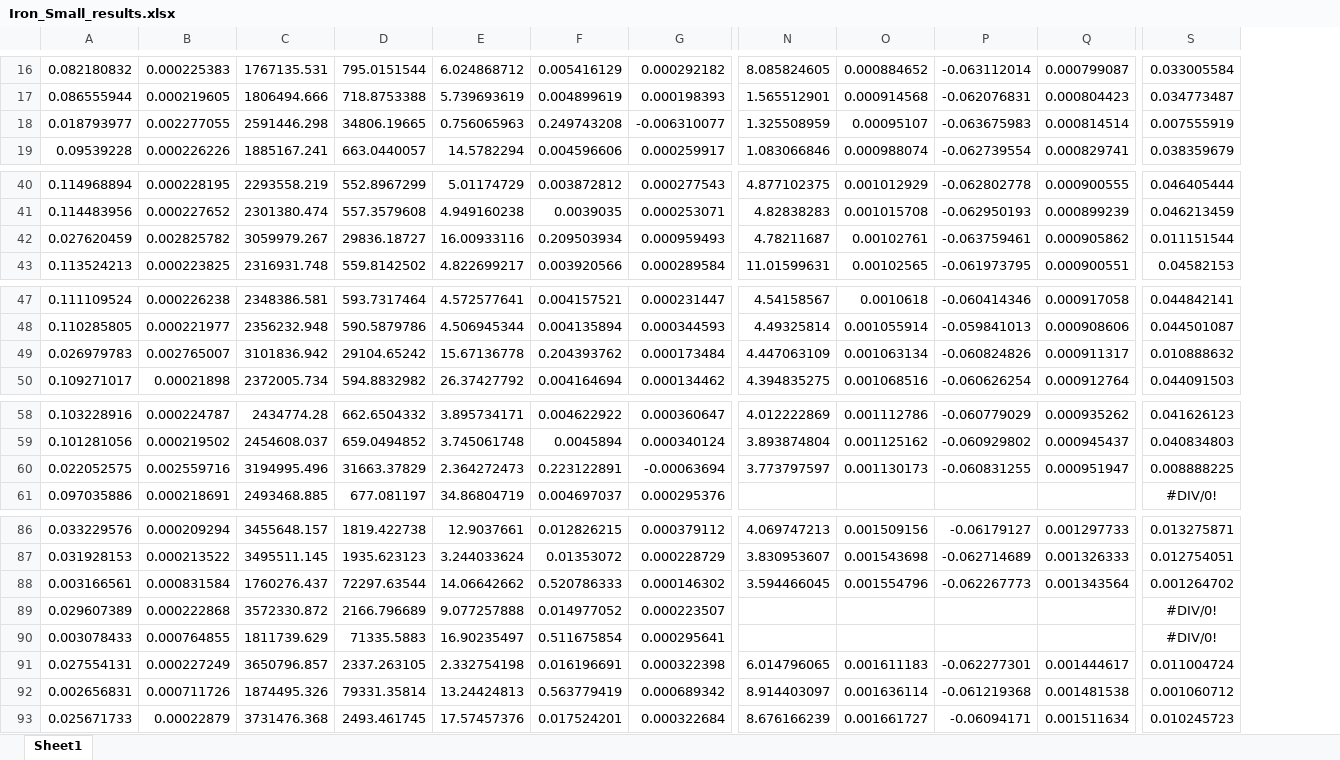
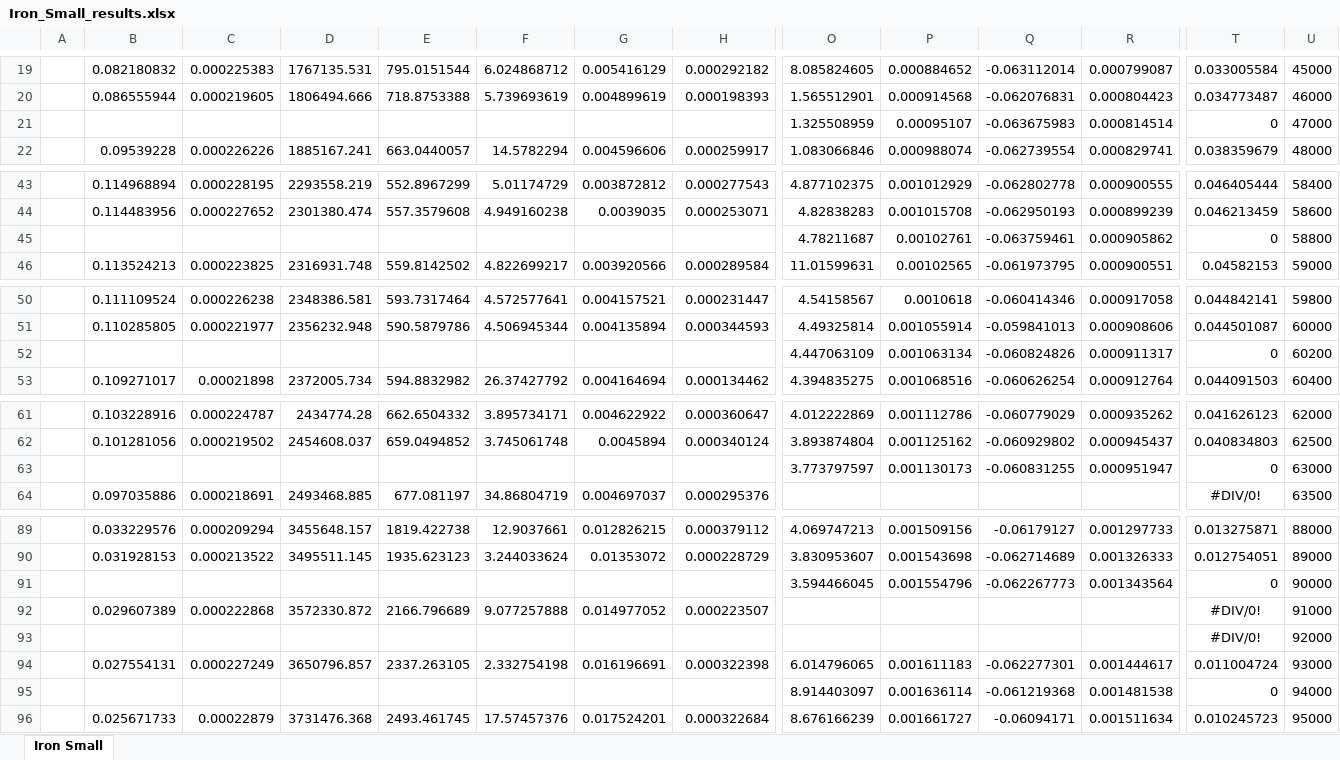
Before and after one commit to Eagle-719/VeriGudGame, an Excel workbook: Measurements/Results/Iron_Small_results.xlsx, sheet Iron Small, drawn as a sheet; only a part is shown, gaps mark what is left out; values as stored, in another font and other column widths than the file's, no borders; charts and pictures not drawn; removed rows and columns are numbered as before the commit, all else as after; rows hold the shown columns only; the diff covers the shown part only; the diff names each change by its address in the sheet, - before the commit and + after, or states it on an @@ line.

```diff
--- a/Measurements/Results/Iron_Small_results.xlsx (sheet Iron Small)
+++ b/Measurements/Results/Iron_Small_results.xlsx (sheet Iron Small)
-sheet tab: Sheet1
+sheet tab: Iron Small
+column A, empty
+column U, rows 19-20: 45000 | 46000; row 22: 48000; rows 43-44: 58400 | 58600; row 46: 59000; rows 50-51: 59800 | 60000; row 53: 60400; rows 61-62: 62000 | 62500; row 64: 63500; rows 89-90: 88000 | 89000; row 92: 91000; row 94: 93000; row 96: 95000
-row 18: 0.018793977 | 0.002277055 | 2591446.298 | 34806.19665 | 0.756065963 | 0.249743208 | -0.006310077 | 1.325508959 | 0.00095107 | -0.063675983 | 0.000814514 | 0.007555919
+row 21:  |  |  |  |  |  |  |  | 1.325508959 | 0.00095107 | -0.063675983 | 0.000814514 | 0 | 47000
-row 42: 0.027620459 | 0.002825782 | 3059979.267 | 29836.18727 | 16.00933116 | 0.209503934 | 0.000959493 | 4.78211687 | 0.00102761 | -0.063759461 | 0.000905862 | 0.011151544
+row 45:  |  |  |  |  |  |  |  | 4.78211687 | 0.00102761 | -0.063759461 | 0.000905862 | 0 | 58800
-row 49: 0.026979783 | 0.002765007 | 3101836.942 | 29104.65242 | 15.67136778 | 0.204393762 | 0.000173484 | 4.447063109 | 0.001063134 | -0.060824826 | 0.000911317 | 0.010888632
+row 52:  |  |  |  |  |  |  |  | 4.447063109 | 0.001063134 | -0.060824826 | 0.000911317 | 0 | 60200
-row 60: 0.022052575 | 0.002559716 | 3194995.496 | 31663.37829 | 2.364272473 | 0.223122891 | -0.00063694 | 3.773797597 | 0.001130173 | -0.060831255 | 0.000951947 | 0.008888225
+row 63:  |  |  |  |  |  |  |  | 3.773797597 | 0.001130173 | -0.060831255 | 0.000951947 | 0 | 63000
-row 88: 0.003166561 | 0.000831584 | 1760276.437 | 72297.63544 | 14.06642662 | 0.520786333 | 0.000146302 | 3.594466045 | 0.001554796 | -0.062267773 | 0.001343564 | 0.001264702
+row 91:  |  |  |  |  |  |  |  | 3.594466045 | 0.001554796 | -0.062267773 | 0.001343564 | 0 | 90000
-row 90: 0.003078433 | 0.000764855 | 1811739.629 | 71335.5883 | 16.90235497 | 0.511675854 | 0.000295641 |  |  |  |  | #DIV/0!
+row 93:  |  |  |  |  |  |  |  |  |  |  |  | #DIV/0! | 92000
-row 92: 0.002656831 | 0.000711726 | 1874495.326 | 79331.35814 | 13.24424813 | 0.563779419 | 0.000689342 | 8.914403097 | 0.001636114 | -0.061219368 | 0.001481538 | 0.001060712
+row 95:  |  |  |  |  |  |  |  | 8.914403097 | 0.001636114 | -0.061219368 | 0.001481538 | 0 | 94000
```
Also changed, not shown: 3 added rows elsewhere in this sheet, formulas that keep their value, charts or pictures, Measurements/Results/Aluminium_Solid_results.xlsx, Measurements/Results/Copper_Big_results.xlsx, 6 other files.
